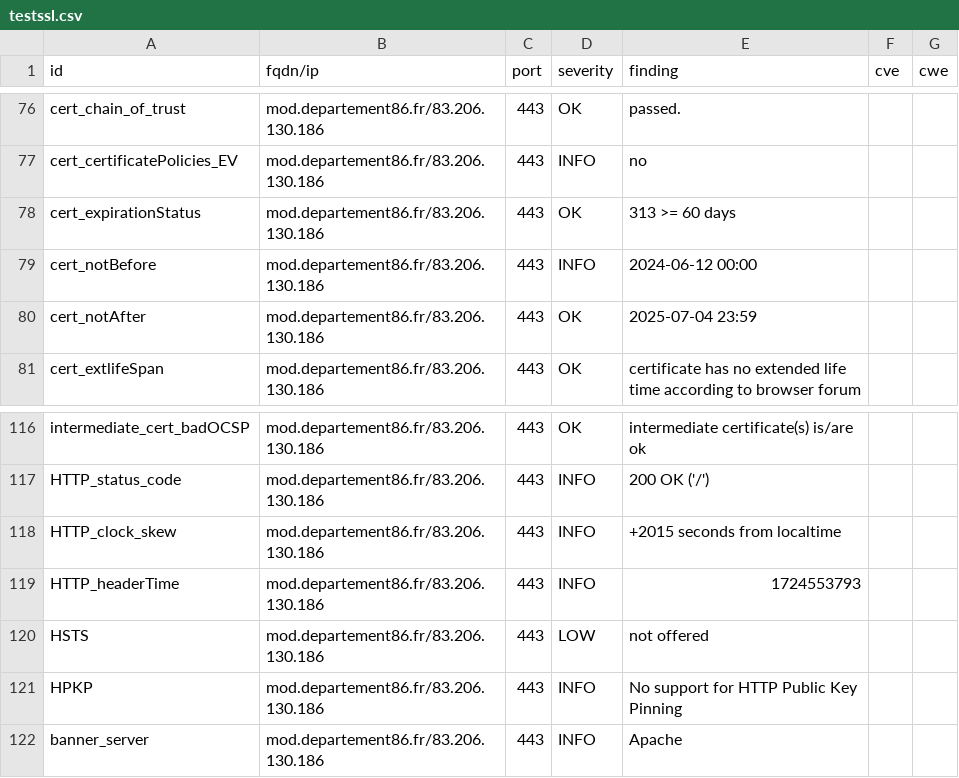
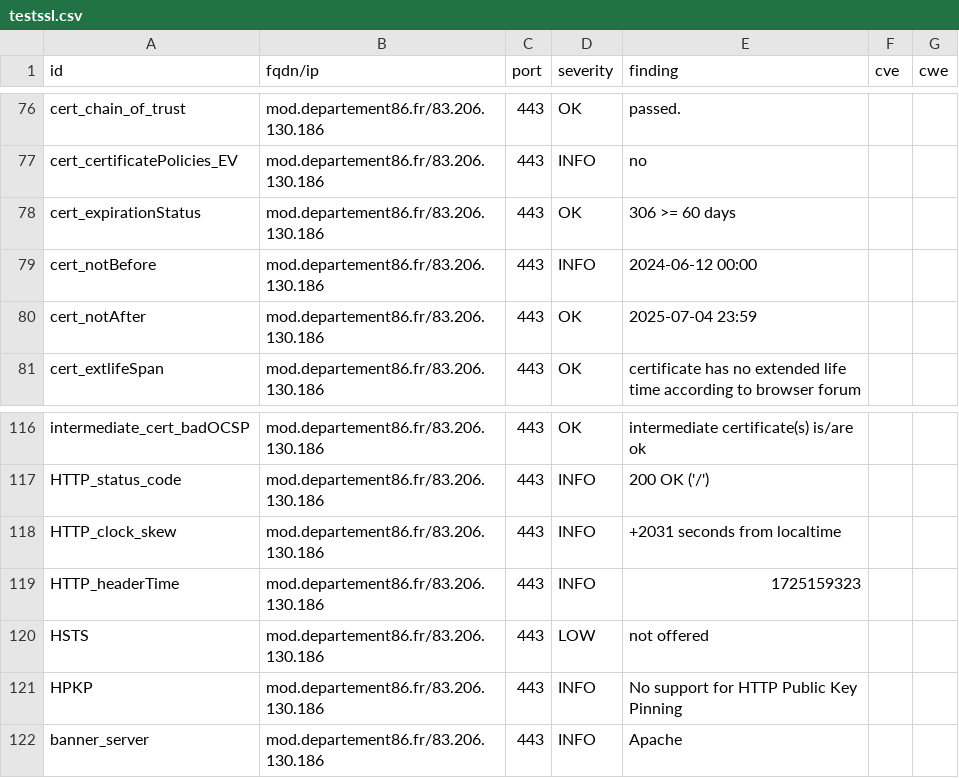
Before and after one commit to dpt86/dashlord, a CSV file: results/aHR0cHM6Ly9tb2QuZGVwYXJ0ZW1lbnQ4Ni5mcg==/testssl.csv, drawn as a sheet; only a part is shown, gaps mark what is left out.

```diff
--- a/results/aHR0cHM6Ly9tb2QuZGVwYXJ0ZW1lbnQ4Ni5mcg==/testssl.csv
+++ b/results/aHR0cHM6Ly9tb2QuZGVwYXJ0ZW1lbnQ4Ni5mcg==/testssl.csv
@@ -77,3 +77,3 @@
 "cert_certificatePolicies_EV","mod.departement86.fr/83.206.130.186","443","INFO","no","",""
-"cert_expirationStatus","mod.departement86.fr/83.206.130.186","443","OK","313 >= 60 days","",""
+"cert_expirationStatus","mod.departement86.fr/83.206.130.186","443","OK","306 >= 60 days","",""
 "cert_notBefore","mod.departement86.fr/83.206.130.186","443","INFO","2024-06-12 00:00","",""
@@ -117,4 +117,4 @@
 "HTTP_status_code","mod.departement86.fr/83.206.130.186","443","INFO","200 OK ('/')","",""
-"HTTP_clock_skew","mod.departement86.fr/83.206.130.186","443","INFO","+2015 seconds from localtime","",""
-"HTTP_headerTime","mod.departement86.fr/83.206.130.186","443","INFO","1724553793","",""
+"HTTP_clock_skew","mod.departement86.fr/83.206.130.186","443","INFO","+2031 seconds from localtime","",""
+"HTTP_headerTime","mod.departement86.fr/83.206.130.186","443","INFO","1725159323","",""
 "HSTS","mod.departement86.fr/83.206.130.186","443","LOW","not offered","",""
```
Also changed, not shown: 9 other files.
